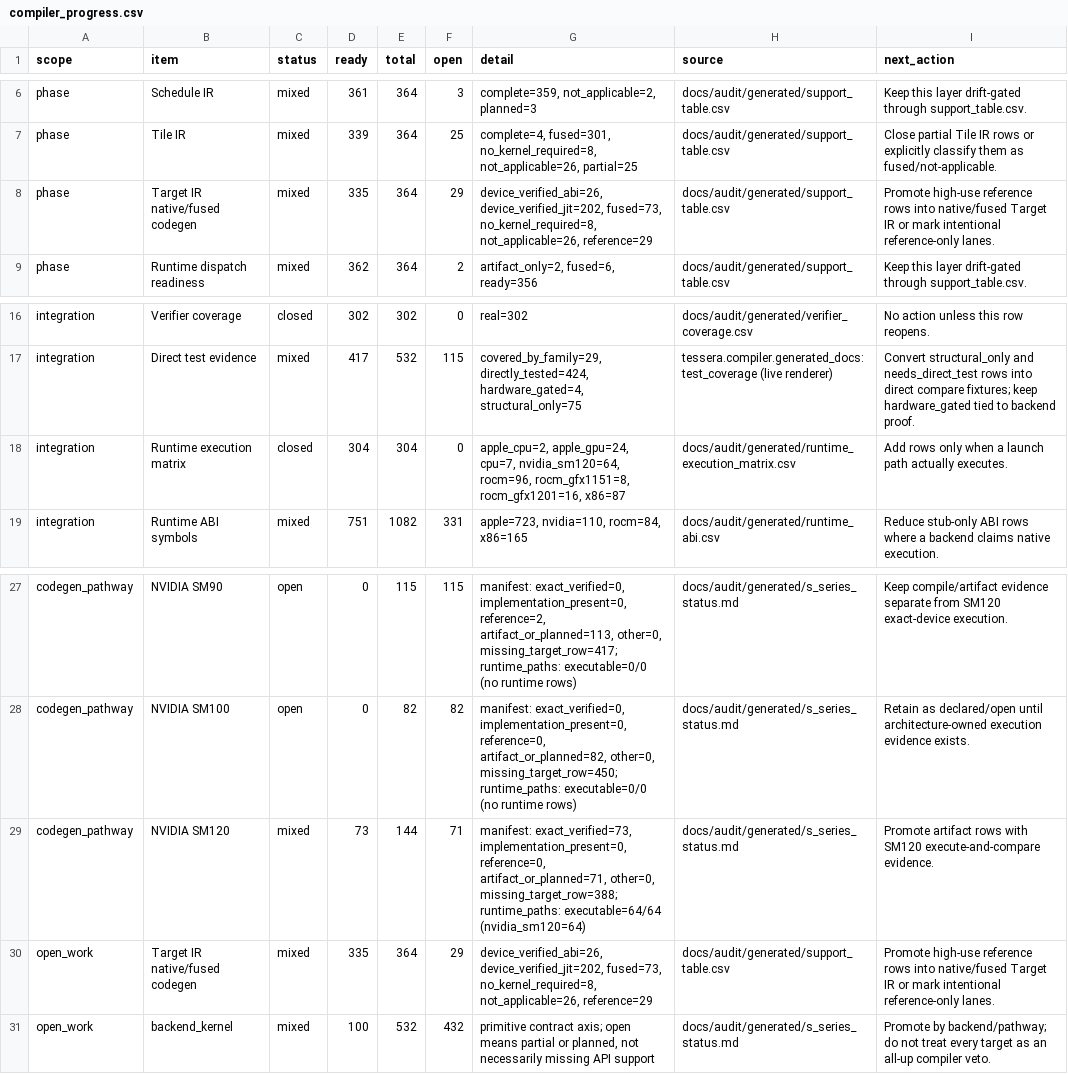
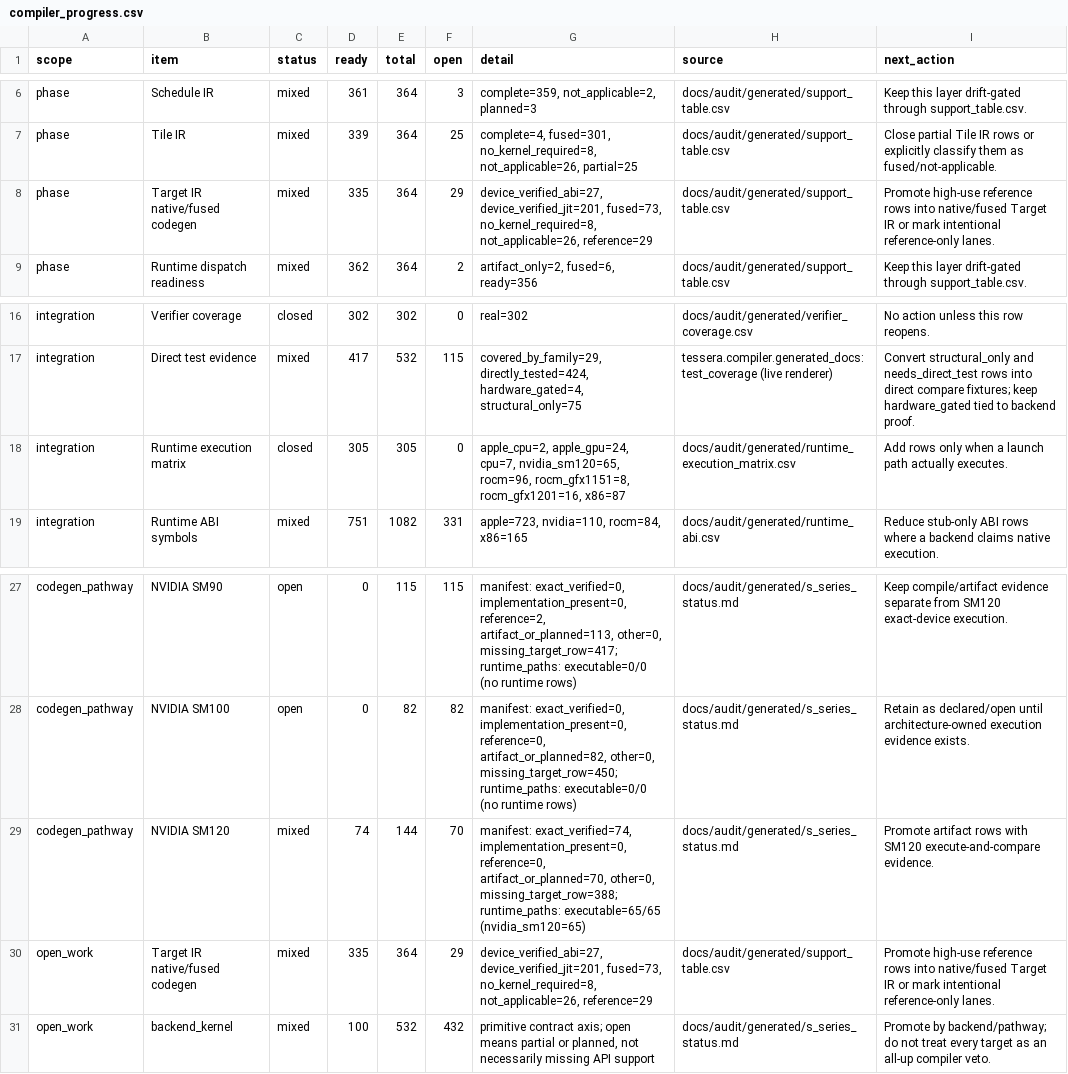
Before and after one commit to gstoner/tessera, a CSV file: docs/audit/generated/compiler_progress.csv, drawn as a sheet; only a part is shown, gaps mark what is left out.

```diff
--- a/docs/audit/generated/compiler_progress.csv
+++ b/docs/audit/generated/compiler_progress.csv
@@ -7,3 +7,3 @@ phase,Schedule IR,mixed,361,364,3,"complete=359, not_applicable=2, planned=3",do
 phase,Tile IR,mixed,339,364,25,"complete=4, fused=301, no_kernel_required=8, not_applicable=26, partial=25",docs/audit/generated/support_table.csv,Close partial Tile IR rows or explicitly classify them as fused/not-applicable.
-phase,Target IR native/fused codegen,mixed,335,364,29,"device_verified_abi=26, device_verified_jit=202, fused=73, no_kernel_required=8, not_applicable=26, reference=29",docs/audit/generated/support_table.csv,Promote high-use reference rows into native/fused Target IR or mark intentional reference-only lanes.
+phase,Target IR native/fused codegen,mixed,335,364,29,"device_verified_abi=27, device_verified_jit=201, fused=73, no_kernel_required=8, not_applicable=26, reference=29",docs/audit/generated/support_table.csv,Promote high-use reference rows into native/fused Target IR or mark intentional reference-only lanes.
 phase,Runtime dispatch readiness,mixed,362,364,2,"artifact_only=2, fused=6, ready=356",docs/audit/generated/support_table.csv,Keep this layer drift-gated through support_table.csv.
@@ -17,3 +17,3 @@ integration,Verifier coverage,closed,302,302,0,real=302,docs/audit/generated/ver
 integration,Direct test evidence,mixed,417,532,115,"covered_by_family=29, directly_tested=424, hardware_gated=4, structural_only=75",tessera.compiler.generated_docs:test_coverage (live renderer),Convert structural_only and needs_direct_test rows into direct compare fixtures; keep hardware_gated tied to backend proof.
-integration,Runtime execution matrix,closed,304,304,0,"apple_cpu=2, apple_gpu=24, cpu=7, nvidia_sm120=64, rocm=96, rocm_gfx1151=8, rocm_gfx1201=16, x86=87",docs/audit/generated/runtime_execution_matrix.csv,Add rows only when a launch path actually executes.
+integration,Runtime execution matrix,closed,305,305,0,"apple_cpu=2, apple_gpu=24, cpu=7, nvidia_sm120=65, rocm=96, rocm_gfx1151=8, rocm_gfx1201=16, x86=87",docs/audit/generated/runtime_execution_matrix.csv,Add rows only when a launch path actually executes.
 integration,Runtime ABI symbols,mixed,751,1082,331,"apple=723, nvidia=110, rocm=84, x86=165",docs/audit/generated/runtime_abi.csv,Reduce stub-only ABI rows where a backend claims native execution.
@@ -28,4 +28,4 @@ codegen_pathway,NVIDIA SM90,open,0,115,115,"manifest: exact_verified=0, implemen
 codegen_pathway,NVIDIA SM100,open,0,82,82,"manifest: exact_verified=0, implementation_present=0, reference=0, artifact_or_planned=82, other=0, missing_target_row=450; runtime_paths: executable=0/0 (no runtime rows)",docs/audit/generated/s_series_status.md,Retain as declared/open until architecture-owned execution evidence exists.
-codegen_pathway,NVIDIA SM120,mixed,73,144,71,"manifest: exact_verified=73, implementation_present=0, reference=0, artifact_or_planned=71, other=0, missing_target_row=388; runtime_paths: executable=64/64 (nvidia_sm120=64)",docs/audit/generated/s_series_status.md,Promote artifact rows with SM120 execute-and-compare evidence.
-open_work,Target IR native/fused codegen,mixed,335,364,29,"device_verified_abi=26, device_verified_jit=202, fused=73, no_kernel_required=8, not_applicable=26, reference=29",docs/audit/generated/support_table.csv,Promote high-use reference rows into native/fused Target IR or mark intentional reference-only lanes.
+codegen_pathway,NVIDIA SM120,mixed,74,144,70,"manifest: exact_verified=74, implementation_present=0, reference=0, artifact_or_planned=70, other=0, missing_target_row=388; runtime_paths: executable=65/65 (nvidia_sm120=65)",docs/audit/generated/s_series_status.md,Promote artifact rows with SM120 execute-and-compare evidence.
+open_work,Target IR native/fused codegen,mixed,335,364,29,"device_verified_abi=27, device_verified_jit=201, fused=73, no_kernel_required=8, not_applicable=26, reference=29",docs/audit/generated/support_table.csv,Promote high-use reference rows into native/fused Target IR or mark intentional reference-only lanes.
 open_work,backend_kernel,mixed,100,532,432,"primitive contract axis; open means partial or planned, not necessarily missing API support",docs/audit/generated/s_series_status.md,Promote by backend/pathway; do not treat every target as an all-up compiler veto.
```
Also changed, not shown: docs/audit/generated/dtype_flow.csv, docs/audit/generated/runtime_execution_matrix.csv, 14 other files.
